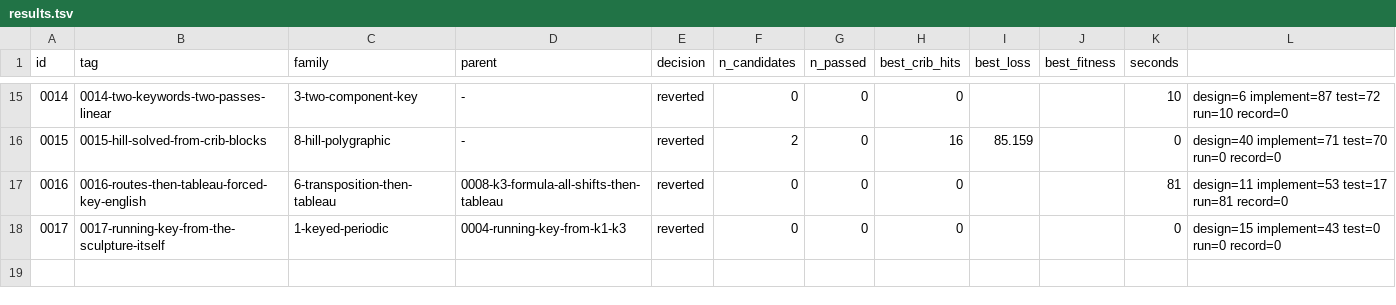
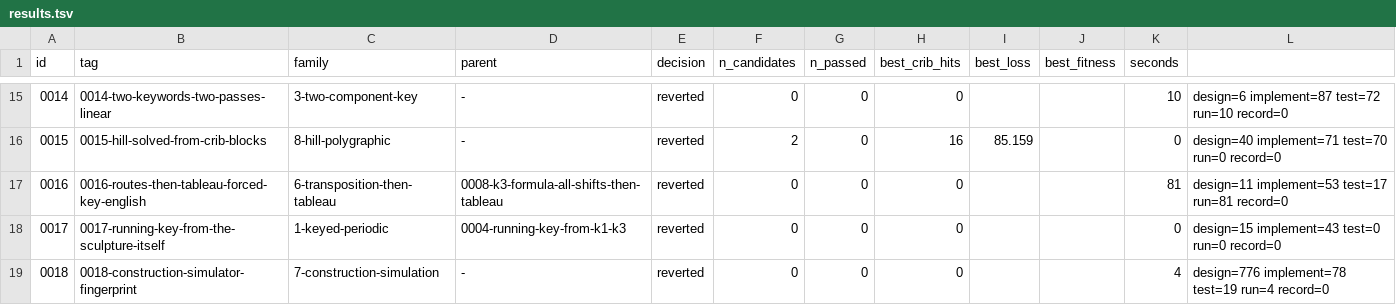
Before and after one commit to akaalias/k4, a TSV file: results.tsv, drawn as a sheet; only a part is shown, gaps mark what is left out.

Commit message:
exp 0018-construction-simulator-fingerprint: reverted (0/0 passed gates, best cribs 0/24)
Construction simulator: which cipher families produce texts with K4's statistical fingerprint?
Family: 7-construction-simulation
Parent: -
Changed: New root in family 7. Not a solver: fourteen generators encrypt English windows with random keys, and K4's statistics are placed in each family's distribution.

```diff
--- a/results.tsv
+++ b/results.tsv
@@ -18 +18,2 @@ id	tag	family	parent	decision	n_candidates	n_passed	best_crib_hits	best_loss	bes
 0017	0017-running-key-from-the-sculpture-itself	1-keyed-periodic	0004-running-key-from-k1-k3	reverted	0	0	0			0	design=15 implement=43 test=0 run=0 record=0
+0018	0018-construction-simulator-fingerprint	7-construction-simulation	-	reverted	0	0	0			4	design=776 implement=78 test=19 run=4 record=0
```
Also changed, not shown: 5 other files.
